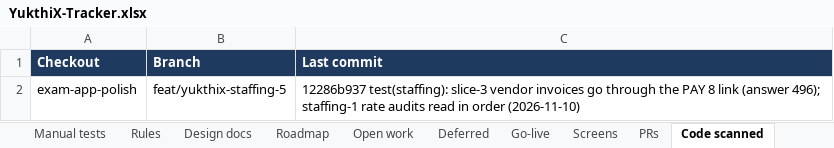
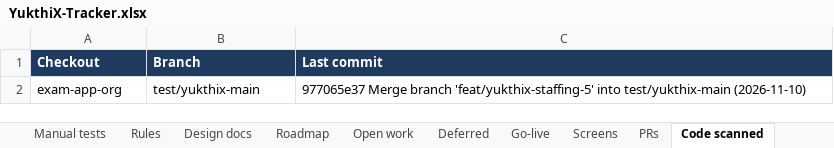
Before and after one commit to hari9495/exam-app, an Excel workbook: docs/yukthix/tracker/YukthiX-Tracker.xlsx, sheet Code scanned, drawn as a sheet; values as stored, in another font and other column widths than the file's, no borders; removed rows and columns are numbered as before the commit, all else as after; the diff names each change by its address in the sheet, - before the commit and + after, or states it on an @@ line.

```diff
--- a/docs/yukthix/tracker/YukthiX-Tracker.xlsx (sheet Code scanned)
+++ b/docs/yukthix/tracker/YukthiX-Tracker.xlsx (sheet Code scanned)
-row 2: exam-app-polish | feat/yukthix-staffing-5 | 12286b937 test(staffing): slice-3 vendor invoices go through the PAY 8 link (answer 496); staffing-1 rate audits read in order (2026-11-10)
+row 2: exam-app-org | test/yukthix-main | 977065e37 Merge branch 'feat/yukthix-staffing-5' into test/yukthix-main (2026-11-10)
```
Also changed, not shown: sheet Rules, sheet Manual tests, sheet Summary.
